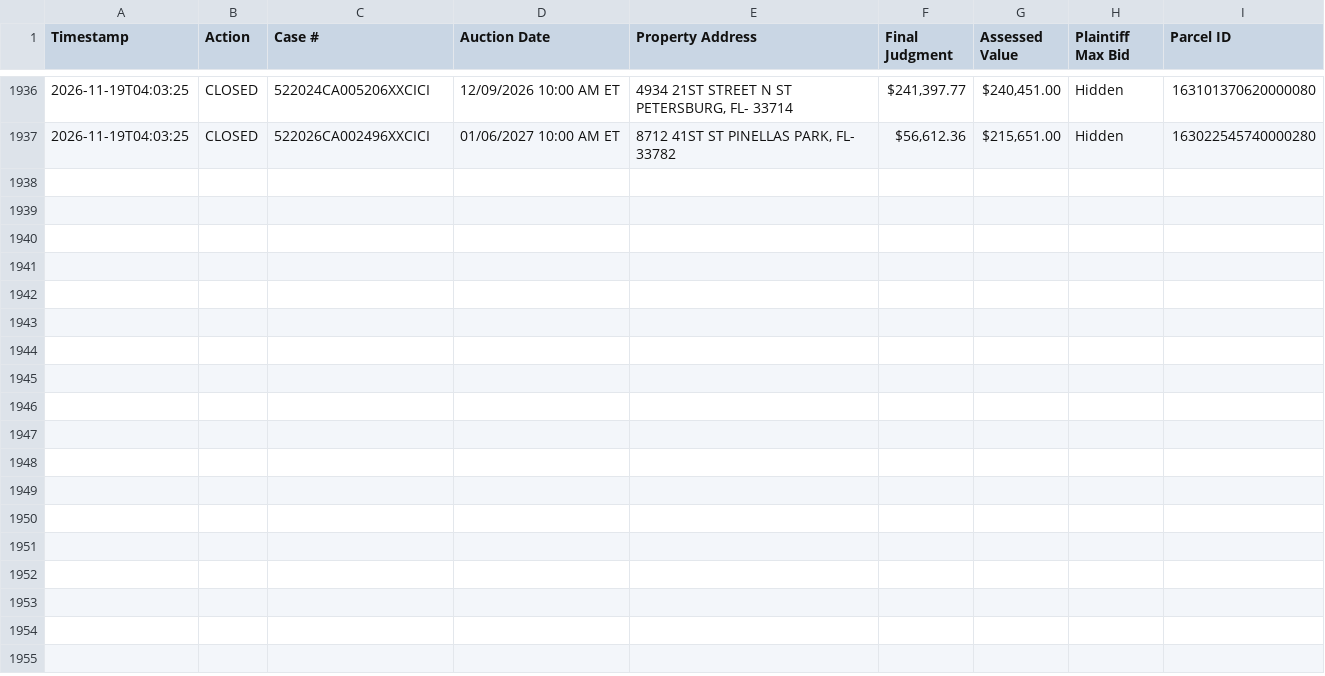
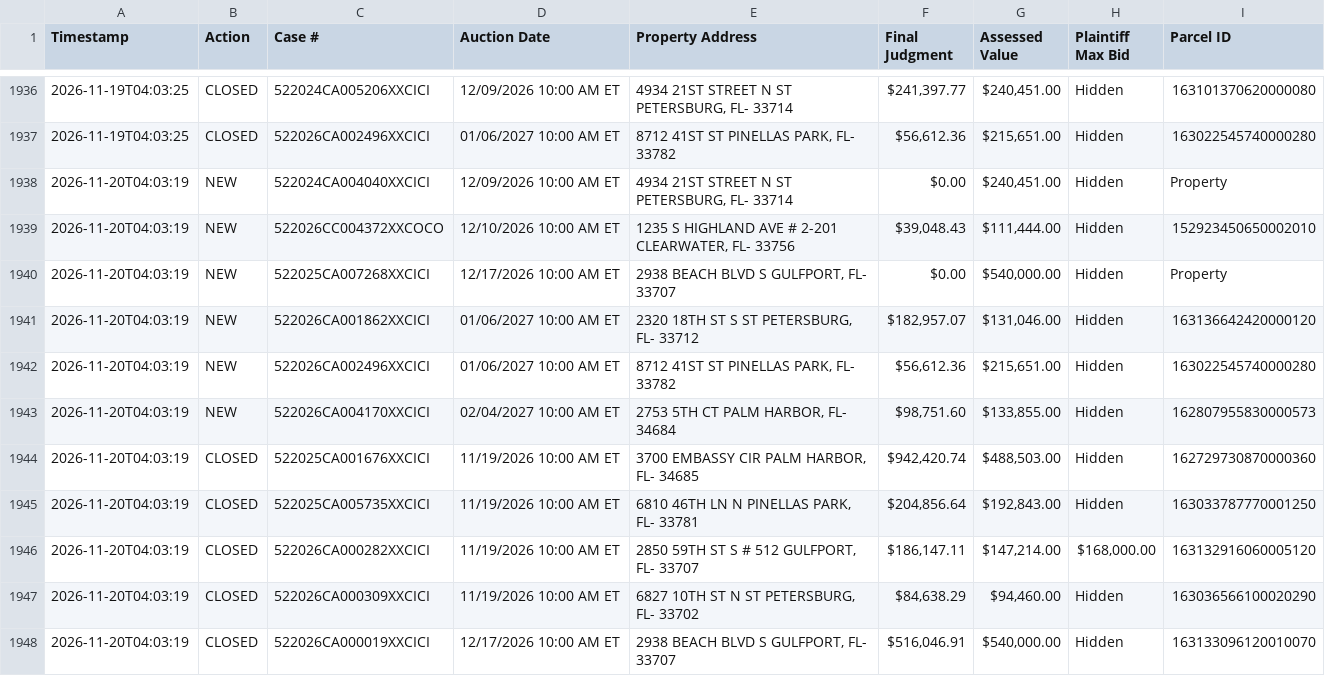
Before and after one commit to figlesias7/realforeclose, a CSV file: data/event_log.csv, drawn as a sheet; only a part is shown, gaps mark what is left out; the diff names each change by its address in the sheet, - before the commit and + after, or states it on an @@ line.

```diff
--- a/data/event_log.csv
+++ b/data/event_log.csv
+row 1938: 2026-11-20T04:03:19 | NEW | 522024CA004040XXCICI | 12/09/2026 10:00 AM ET | 4934 21ST STREET N ST PETERSBURG, FL- 33714 | $0.00 | $240,451.00 | Hidden | Property
+row 1939: 2026-11-20T04:03:19 | NEW | 522026CC004372XXCOCO | 12/10/2026 10:00 AM ET | 1235 S HIGHLAND AVE # 2-201 CLEARWATER, FL- 33756 | $39,048.43 | $111,444.00 | Hidden | 152923450650002010
+row 1940: 2026-11-20T04:03:19 | NEW | 522025CA007268XXCICI | 12/17/2026 10:00 AM ET | 2938 BEACH BLVD S GULFPORT, FL- 33707 | $0.00 | $540,000.00 | Hidden | Property
+row 1941: 2026-11-20T04:03:19 | NEW | 522026CA001862XXCICI | 01/06/2027 10:00 AM ET | 2320 18TH ST S ST PETERSBURG, FL- 33712 | $182,957.07 | $131,046.00 | Hidden | 163136642420000120
+row 1942: 2026-11-20T04:03:19 | NEW | 522026CA002496XXCICI | 01/06/2027 10:00 AM ET | 8712 41ST ST PINELLAS PARK, FL- 33782 | $56,612.36 | $215,651.00 | Hidden | 163022545740000280
+row 1943: 2026-11-20T04:03:19 | NEW | 522026CA004170XXCICI | 02/04/2027 10:00 AM ET | 2753 5TH CT PALM HARBOR, FL- 34684 | $98,751.60 | $133,855.00 | Hidden | 162807955830000573
+row 1944: 2026-11-20T04:03:19 | CLOSED | 522025CA001676XXCICI | 11/19/2026 10:00 AM ET | 3700 EMBASSY CIR PALM HARBOR, FL- 34685 | $942,420.74 | $488,503.00 | Hidden | 162729730870000360
+row 1945: 2026-11-20T04:03:19 | CLOSED | 522025CA005735XXCICI | 11/19/2026 10:00 AM ET | 6810 46TH LN N PINELLAS PARK, FL- 33781 | $204,856.64 | $192,843.00 | Hidden | 163033787770001250
+row 1946: 2026-11-20T04:03:19 | CLOSED | 522026CA000282XXCICI | 11/19/2026 10:00 AM ET | 2850 59TH ST S # 512 GULFPORT, FL- 33707 | $186,147.11 | $147,214.00 | $168,000.00 | 163132916060005120
+row 1947: 2026-11-20T04:03:19 | CLOSED | 522026CA000309XXCICI | 11/19/2026 10:00 AM ET | 6827 10TH ST N ST PETERSBURG, FL- 33702 | $84,638.29 | $94,460.00 | Hidden | 163036566100020290
+row 1948: 2026-11-20T04:03:19 | CLOSED | 522026CA000019XXCICI | 12/17/2026 10:00 AM ET | 2938 BEACH BLVD S GULFPORT, FL- 33707 | $516,046.91 | $540,000.00 | Hidden | 163133096120010070
```
Also changed, not shown: data/active_foreclosures.csv, data/all_seen.csv, 3 other files.
